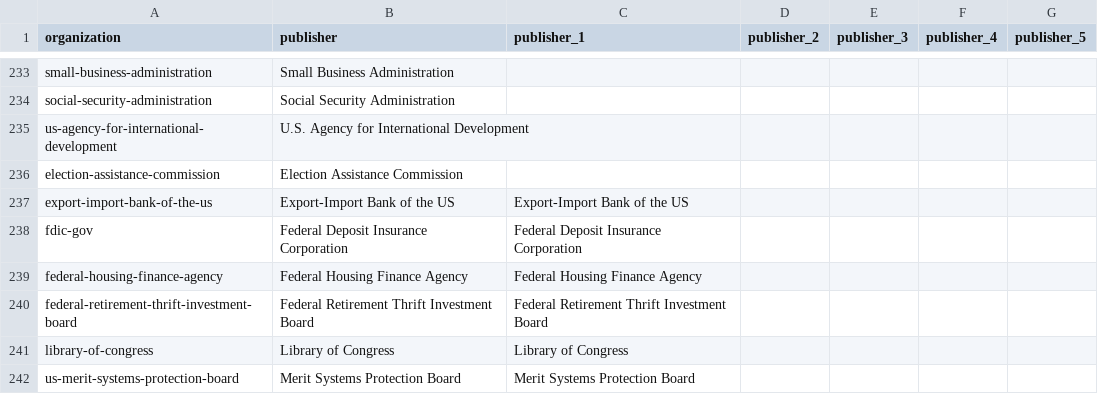
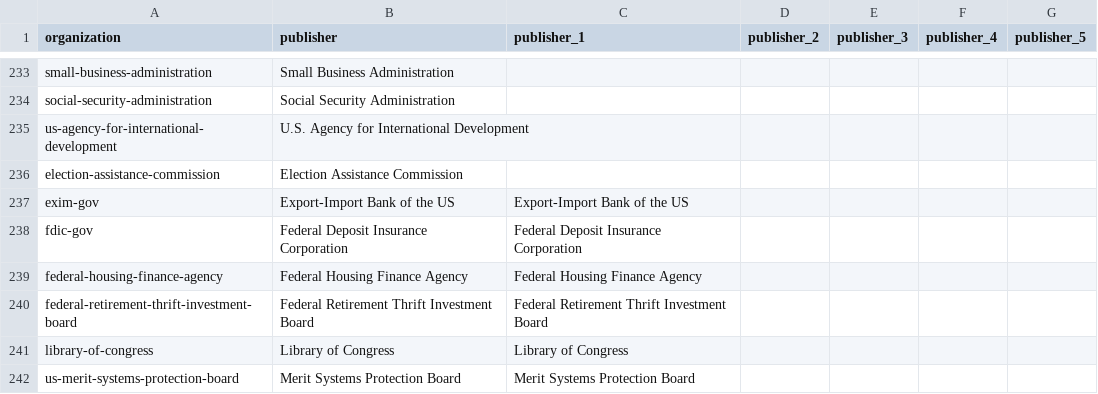
Before and after one commit to GSA/inventory-app, a CSV file: config/data/inventory_publishers.csv, drawn as a sheet; only a part is shown, gaps mark what is left out.

Commit message:
Update config/data/inventory_publishers.csv

```diff
--- a/config/data/inventory_publishers.csv
+++ b/config/data/inventory_publishers.csv
@@ -236,3 +236,3 @@ us-agency-for-international-development,U.S. Agency for International Developmen
 election-assistance-commission,Election Assistance Commission,,,,,
-export-import-bank-of-the-us,Export-Import Bank of the US,Export-Import Bank of the US,,,,
+exim-gov,Export-Import Bank of the US,Export-Import Bank of the US,,,,
 fdic-gov,Federal Deposit Insurance Corporation,Federal Deposit Insurance Corporation,,,,
```
